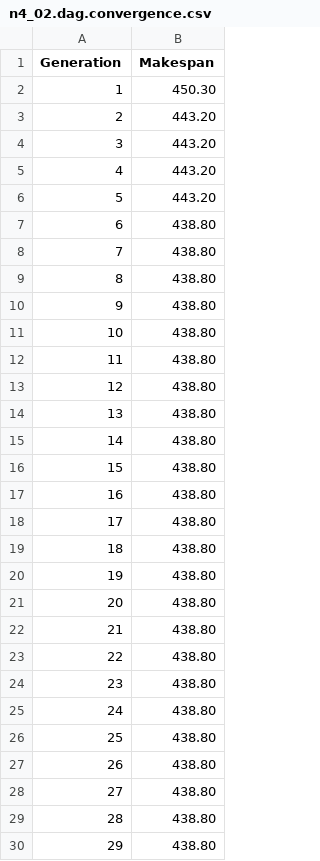
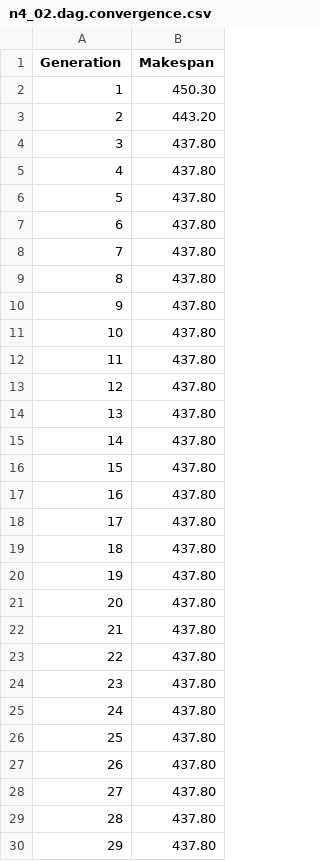
Before and after one commit to lizard045/Final_Algorithm, a CSV file: n4_02.dag.convergence.csv, drawn as a sheet; only a part is shown; the diff covers the shown part only.

```diff
--- a/n4_02.dag.convergence.csv
+++ b/n4_02.dag.convergence.csv
@@ -3,28 +3,28 @@ Generation,Makespan
 2,443.20
-3,443.20
-4,443.20
-5,443.20
-6,438.80
-7,438.80
-8,438.80
-9,438.80
-10,438.80
-11,438.80
-12,438.80
-13,438.80
-14,438.80
-15,438.80
-16,438.80
-17,438.80
-18,438.80
-19,438.80
-20,438.80
-21,438.80
-22,438.80
-23,438.80
-24,438.80
-25,438.80
-26,438.80
-27,438.80
-28,438.80
-29,438.80
+3,437.80
+4,437.80
+5,437.80
+6,437.80
+7,437.80
+8,437.80
+9,437.80
+10,437.80
+11,437.80
+12,437.80
+13,437.80
+14,437.80
+15,437.80
+16,437.80
+17,437.80
+18,437.80
+19,437.80
+20,437.80
+21,437.80
+22,437.80
+23,437.80
+24,437.80
+25,437.80
+26,437.80
+27,437.80
+28,437.80
+29,437.80
```
Also changed, not shown: 23 edited cells elsewhere in this file, n4_00.dag.convergence.csv, n4_04.dag.convergence.csv, 5 other files.
